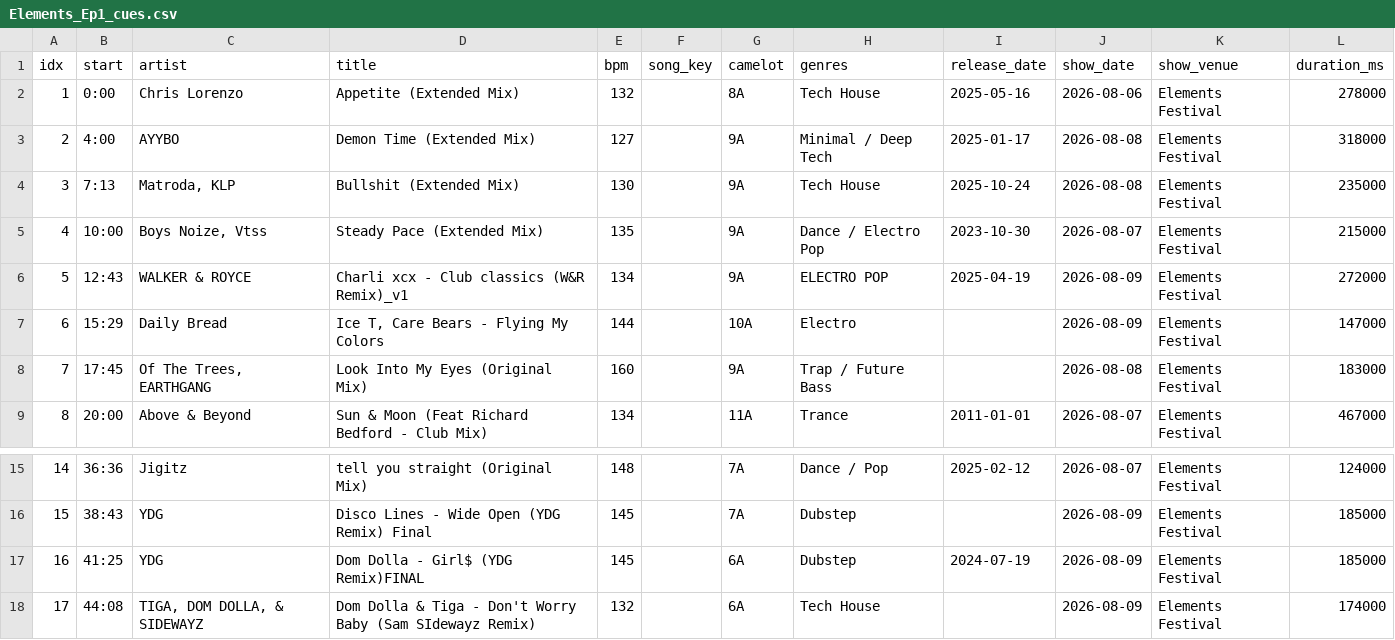
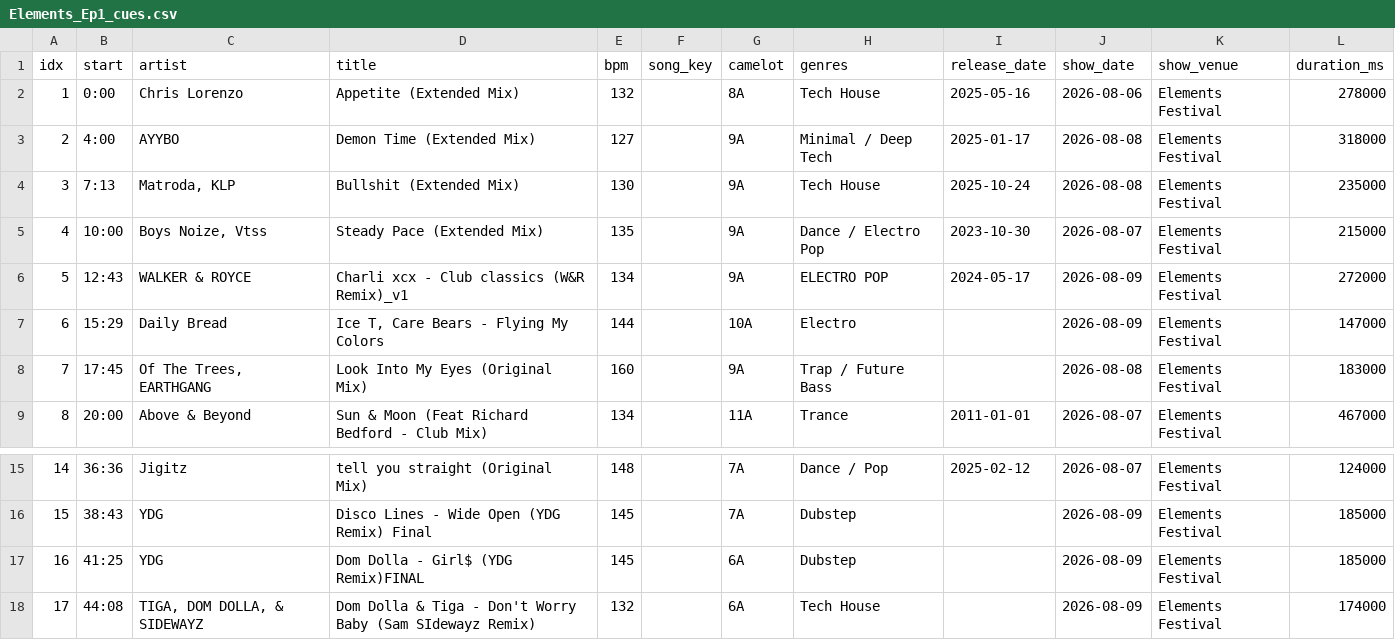
Before and after one commit to Berkythe4/comewith, a CSV file: Radio/Elements-26/render/Elements_Ep1_cues.csv, drawn as a sheet; only a part is shown, gaps mark what is left out.

```diff
--- a/Radio/Elements-26/render/Elements_Ep1_cues.csv
+++ b/Radio/Elements-26/render/Elements_Ep1_cues.csv
@@ -5,3 +5,3 @@ idx,start,artist,title,bpm,song_key,camelot,genres,release_date,show_date,show_v
 4,10:00,"Boys Noize, Vtss",Steady Pace (Extended Mix),135,,9A,Dance / Electro Pop,2023-10-30,2026-08-07,Elements Festival,215000
-5,12:43,WALKER & ROYCE,Charli xcx - Club classics (W&R Remix)_v1,134,,9A,ELECTRO POP,2025-04-19,2026-08-09,Elements Festival,272000
+5,12:43,WALKER & ROYCE,Charli xcx - Club classics (W&R Remix)_v1,134,,9A,ELECTRO POP,2024-05-17,2026-08-09,Elements Festival,272000
 6,15:29,Daily Bread,"Ice T, Care Bears - Flying My Colors",144,,10A,Electro,,2026-08-09,Elements Festival,147000
@@ -16,3 +16,3 @@ idx,start,artist,title,bpm,song_key,camelot,genres,release_date,show_date,show_v
 15,38:43,YDG,Disco Lines - Wide Open (YDG Remix) Final,145,,7A,Dubstep,,2026-08-09,Elements Festival,185000
-16,41:25,YDG,Dom Dolla - Girl$ (YDG Remix)FINAL,145,,6A,Dubstep,2024-07-19,2026-08-09,Elements Festival,185000
+16,41:25,YDG,Dom Dolla - Girl$ (YDG Remix)FINAL,145,,6A,Dubstep,,2026-08-09,Elements Festival,185000
 17,44:08,"TIGA, DOM DOLLA, & SIDEWAYZ",Dom Dolla & Tiga - Don't Worry Baby (Sam SIdewayz Remix),132,,6A,Tech House,,2026-08-09,Elements Festival,174000
```
Also changed, not shown: Radio/Elements-26/render/Elements_Ep3_Henry_cues.csv, 5 other files.
